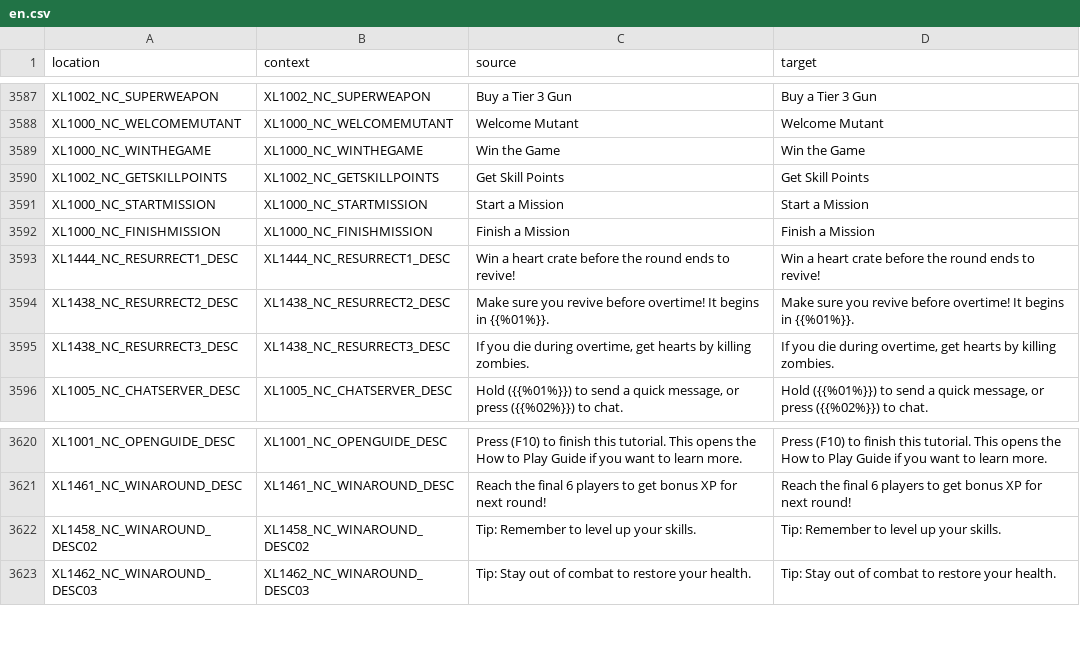
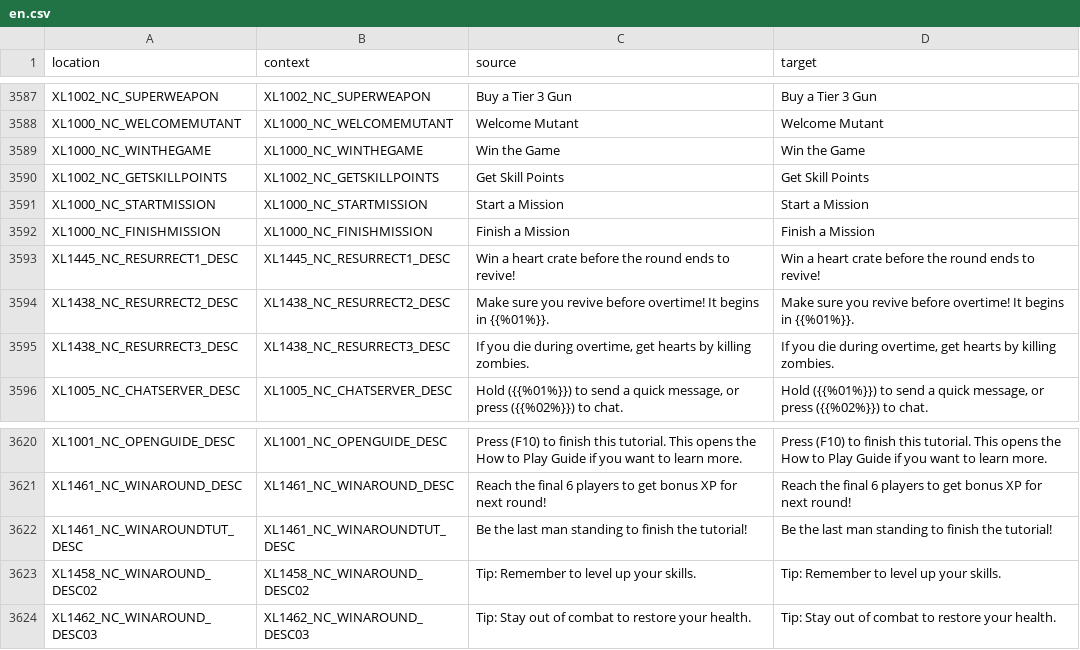
Before and after one commit to bencelot/GeneshiftTranslations, a CSV file: en.csv, drawn as a sheet; only a part is shown, gaps mark what is left out.

```diff
--- a/en.csv
+++ b/en.csv
@@ -3592,3 +3592,3 @@
 "XL1000_NC_FINISHMISSION","XL1000_NC_FINISHMISSION","Finish a Mission","Finish a Mission"
-"XL1444_NC_RESURRECT1_DESC","XL1444_NC_RESURRECT1_DESC","Win a heart crate before the round ends to revive!","Win a heart crate before the round ends to revive!"
+"XL1445_NC_RESURRECT1_DESC","XL1445_NC_RESURRECT1_DESC","Win a heart crate before the round ends to revive!","Win a heart crate before the round ends to revive!"
 "XL1438_NC_RESURRECT2_DESC","XL1438_NC_RESURRECT2_DESC","Make sure you revive before overtime! It begins in {{%01%}}.","Make sure you revive before overtime! It begins in {{%01%}}."
@@ -3621,2 +3621,3 @@
 "XL1461_NC_WINAROUND_DESC","XL1461_NC_WINAROUND_DESC","Reach the final 6 players to get bonus XP for next round!","Reach the final 6 players to get bonus XP for next round!"
+"XL1461_NC_WINAROUNDTUT_DESC","XL1461_NC_WINAROUNDTUT_DESC","Be the last man standing to finish the tutorial!","Be the last man standing to finish the tutorial!"
 "XL1458_NC_WINAROUND_DESC02","XL1458_NC_WINAROUND_DESC02","Tip: Remember to level up your skills.","Tip: Remember to level up your skills."
```
Also changed, not shown: de.csv, es_AR.csv, 4 other files.
